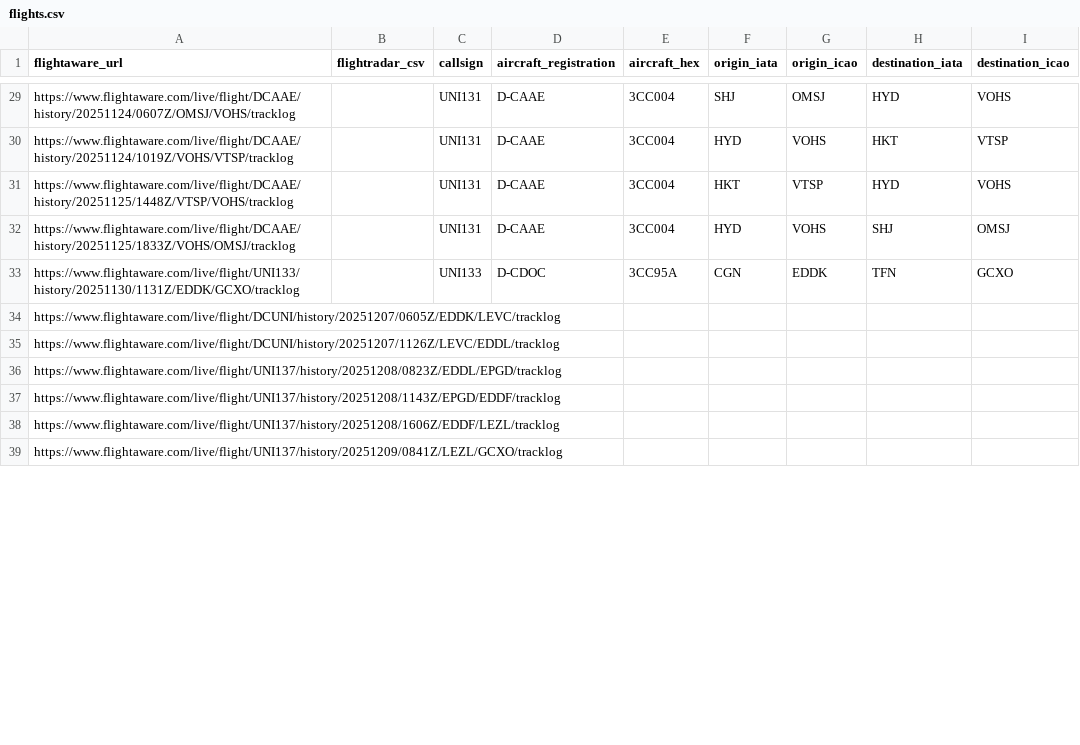
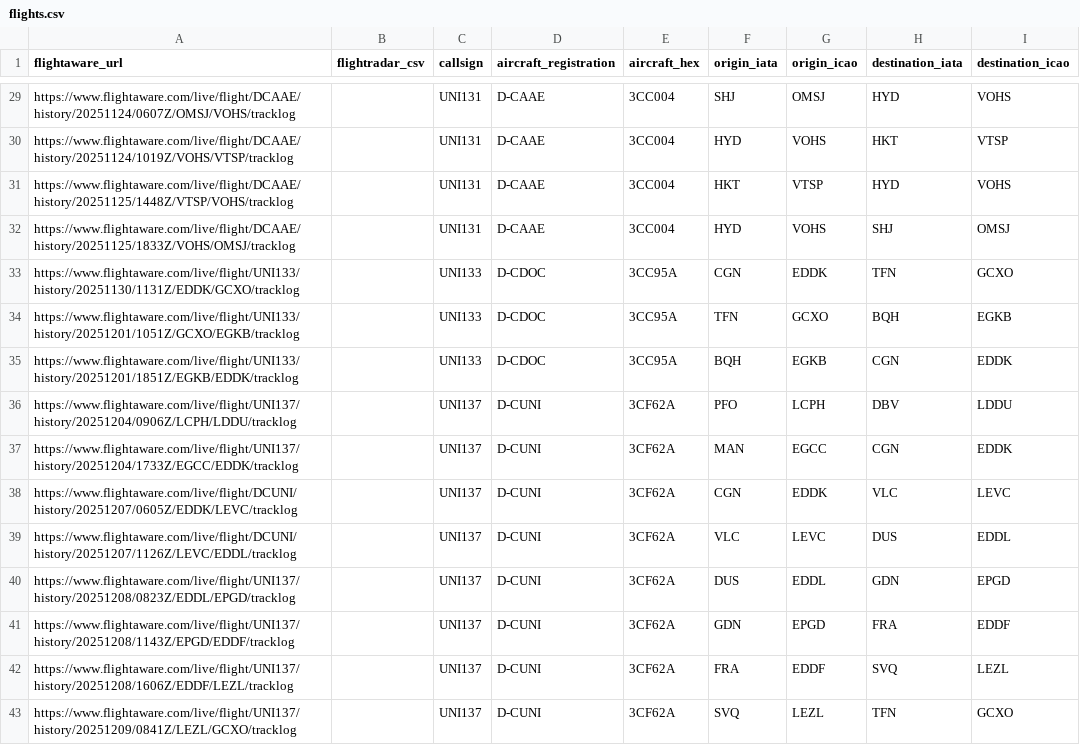
Before and after one commit to frievoe97/flight-viz, a CSV file: flights.csv, drawn as a sheet; only a part is shown, gaps mark what is left out; the diff covers the shown part only.

Commit message:
Update flight_n8n.csv (2026-03-12T01:10:42.668+01:00)

```diff
--- a/flights.csv
+++ b/flights.csv
@@ -33,7 +33,11 @@ https://www.flightaware.com/live/flight/DCAAE/history/20251125/1833Z/VOHS/OMSJ/t
 https://www.flightaware.com/live/flight/UNI133/history/20251130/1131Z/EDDK/GCXO/tracklog,,UNI133,D-CDOC,3CC95A,CGN,EDDK,TFN,GCXO
-https://www.flightaware.com/live/flight/DCUNI/history/20251207/0605Z/EDDK/LEVC/tracklog,,,,,,,,
-https://www.flightaware.com/live/flight/DCUNI/history/20251207/1126Z/LEVC/EDDL/tracklog,,,,,,,,
-https://www.flightaware.com/live/flight/UNI137/history/20251208/0823Z/EDDL/EPGD/tracklog,,,,,,,,
-https://www.flightaware.com/live/flight/UNI137/history/20251208/1143Z/EPGD/EDDF/tracklog,,,,,,,,
-https://www.flightaware.com/live/flight/UNI137/history/20251208/1606Z/EDDF/LEZL/tracklog,,,,,,,,
-https://www.flightaware.com/live/flight/UNI137/history/20251209/0841Z/LEZL/GCXO/tracklog,,,,,,,,
+https://www.flightaware.com/live/flight/UNI133/history/20251201/1051Z/GCXO/EGKB/tracklog,,UNI133,D-CDOC,3CC95A,TFN,GCXO,BQH,EGKB
+https://www.flightaware.com/live/flight/UNI133/history/20251201/1851Z/EGKB/EDDK/tracklog,,UNI133,D-CDOC,3CC95A,BQH,EGKB,CGN,EDDK
+https://www.flightaware.com/live/flight/UNI137/history/20251204/0906Z/LCPH/LDDU/tracklog,,UNI137,D-CUNI,3CF62A,PFO,LCPH,DBV,LDDU
+https://www.flightaware.com/live/flight/UNI137/history/20251204/1733Z/EGCC/EDDK/tracklog,,UNI137,D-CUNI,3CF62A,MAN,EGCC,CGN,EDDK
+https://www.flightaware.com/live/flight/DCUNI/history/20251207/0605Z/EDDK/LEVC/tracklog,,UNI137,D-CUNI,3CF62A,CGN,EDDK,VLC,LEVC
+https://www.flightaware.com/live/flight/DCUNI/history/20251207/1126Z/LEVC/EDDL/tracklog,,UNI137,D-CUNI,3CF62A,VLC,LEVC,DUS,EDDL
+https://www.flightaware.com/live/flight/UNI137/history/20251208/0823Z/EDDL/EPGD/tracklog,,UNI137,D-CUNI,3CF62A,DUS,EDDL,GDN,EPGD
+https://www.flightaware.com/live/flight/UNI137/history/20251208/1143Z/EPGD/EDDF/tracklog,,UNI137,D-CUNI,3CF62A,GDN,EPGD,FRA,EDDF
+https://www.flightaware.com/live/flight/UNI137/history/20251208/1606Z/EDDF/LEZL/tracklog,,UNI137,D-CUNI,3CF62A,FRA,EDDF,SVQ,LEZL
+https://www.flightaware.com/live/flight/UNI137/history/20251209/0841Z/LEZL/GCXO/tracklog,,UNI137,D-CUNI,3CF62A,SVQ,LEZL,TFN,GCXO
```
Also changed, not shown: 1 added row, 1 removed row and 28 edited cells elsewhere in this file.
